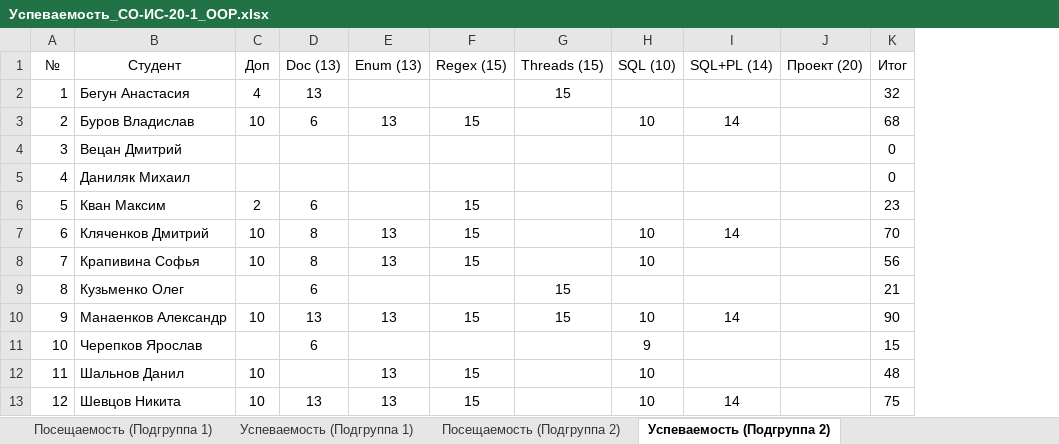
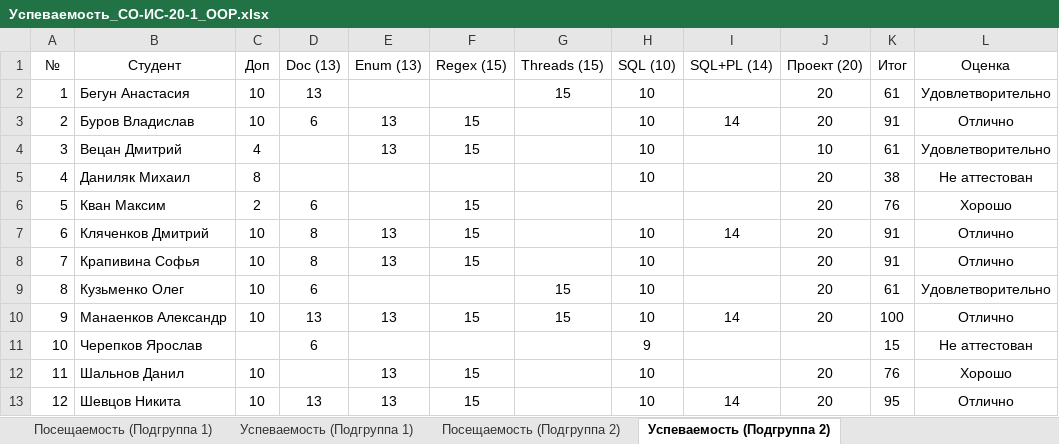
Before and after one commit to TheBandik/fundamentals-of-OOP, an Excel workbook: Успеваемость_СО-ИС-20-1_OOP.xlsx, sheet Успеваемость (Подгруппа 2), drawn as a sheet; values as stored, in another font and other column widths than the file's, no borders; conditional formats not drawn; the diff names each change by its address in the sheet, - before the commit and + after, or states it on an @@ line.

```diff
--- a/Успеваемость_СО-ИС-20-1_OOP.xlsx (sheet Успеваемость (Подгруппа 2))
+++ b/Успеваемость_СО-ИС-20-1_OOP.xlsx (sheet Успеваемость (Подгруппа 2))
+column L (Оценка), rows 2-13: Удовлетворительно | Отлично | Удовлетворительно | Не аттестован | Хорошо | Отлично | Отлично | Удовлетворительно | Отлично | Не аттестован | Хорошо | Отлично
-C2 (Доп): 4
+C2 (Доп): 10
-H2 (SQL (10)): (empty)
+H2 (SQL (10)): 10
-J2:J3 (Проект (20)): (empty)
+J2:J3 (Проект (20)): 20
-K2 (Итог): 32
+K2 (Итог): 61
-K3 (Итог): 68
+K3 (Итог): 91
-C4 (Доп): (empty)
+C4 (Доп): 4
-E4 (Enum (13)): (empty)
+E4 (Enum (13)): 13
-F4 (Regex (15)): (empty)
+F4 (Regex (15)): 15
-H4:H5 (SQL (10)): (empty)
+H4:H5 (SQL (10)): 10
-J4 (Проект (20)): (empty)
+J4 (Проект (20)): 10
-K4 (Итог): 0
+K4 (Итог): 61
-C5 (Доп): (empty)
+C5 (Доп): 8
-J5:J10 (Проект (20)): (empty)
+J5:J10 (Проект (20)): 20
-K5 (Итог): 0
+K5 (Итог): 38
-K6 (Итог): 23
+K6 (Итог): 76
-K7 (Итог): 70
+K7 (Итог): 91
-K8 (Итог): 56
+K8 (Итог): 91
-C9 (Доп): (empty)
+C9 (Доп): 10
-H9 (SQL (10)): (empty)
+H9 (SQL (10)): 10
-K9 (Итог): 21
+K9 (Итог): 61
-K10 (Итог): 90
+K10 (Итог): 100
-J12:J13 (Проект (20)): (empty)
+J12:J13 (Проект (20)): 20
-K12 (Итог): 48
+K12 (Итог): 76
-K13 (Итог): 75
+K13 (Итог): 95
```
Also changed, not shown: sheet Успеваемость (Подгруппа 1), sheet Посещаемость (Подгруппа 1), sheet Посещаемость (Подгруппа 2), formulas that keep their value.
